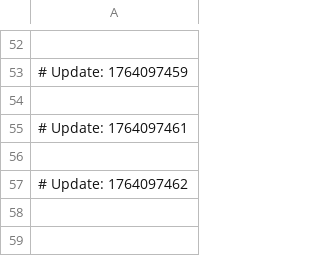
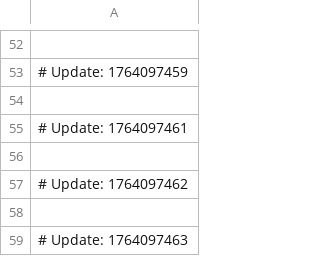
Before and after one commit to ksasar1000/goliath-shortener, a CSV file: jquery-hive.csv, drawn as a sheet; only a part is shown, gaps mark what is left out; the diff names each change by its address in the sheet, - before the commit and + after, or states it on an @@ line.

```diff
--- a/jquery-hive.csv
+++ b/jquery-hive.csv
+row 58: (empty)
+row 59: # Update: 1764097463
```
